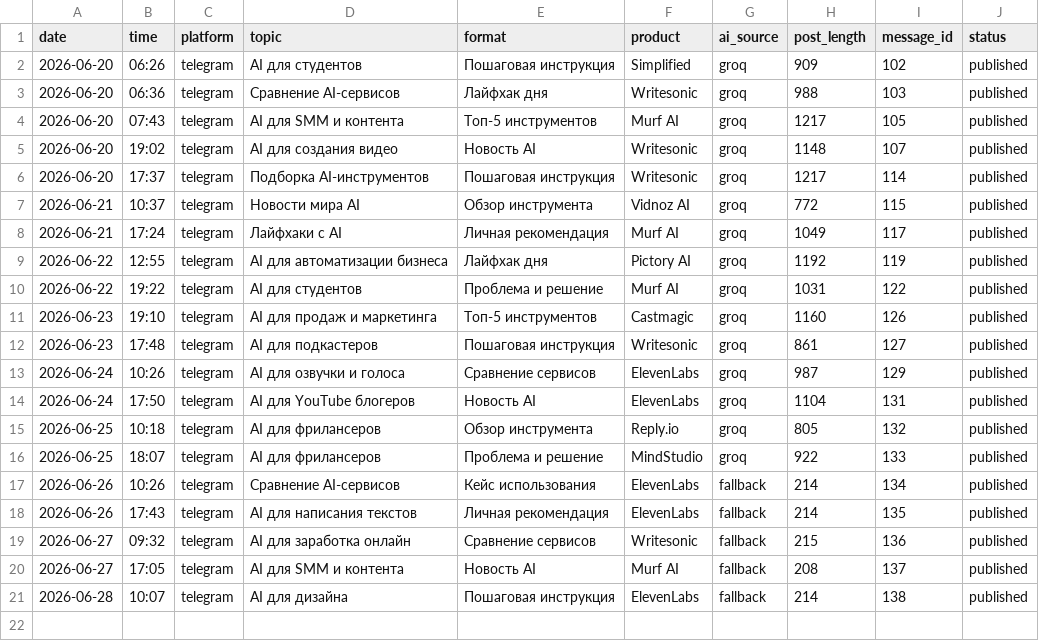
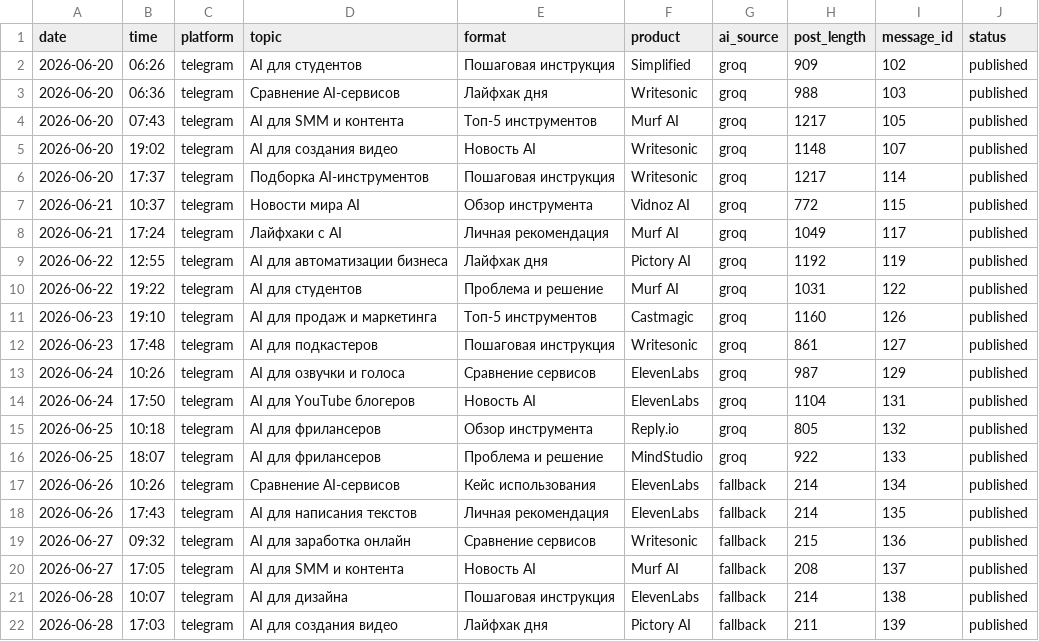
Before and after one commit to Kursha88/ai-affiliate-agents, a CSV file: data/published_posts.csv, drawn as a sheet.

```diff
--- a/data/published_posts.csv
+++ b/data/published_posts.csv
@@ -21 +21,2 @@ date,time,platform,topic,format,product,ai_source,post_length,message_id,status
 2026-06-28,10:07,telegram,AI для дизайна,Пошаговая инструкция,ElevenLabs,fallback,214,138,published
+2026-06-28,17:03,telegram,AI для создания видео,Лайфхак дня,Pictory AI,fallback,211,139,published
```
Also changed, not shown: 1 other file.
